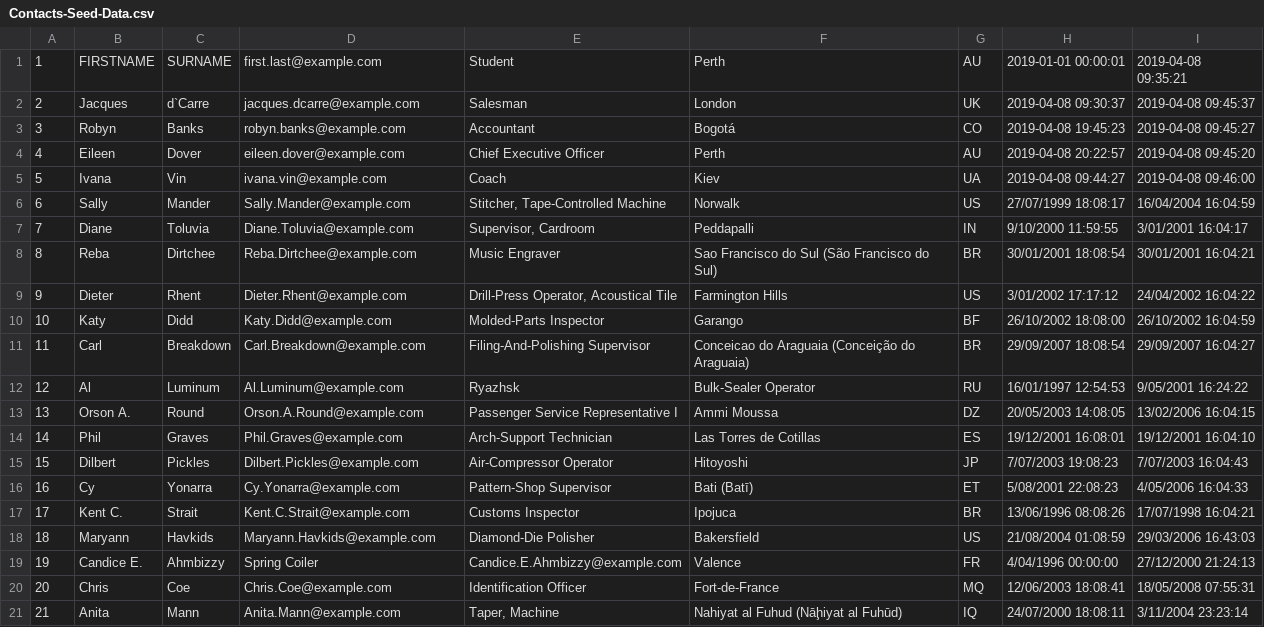
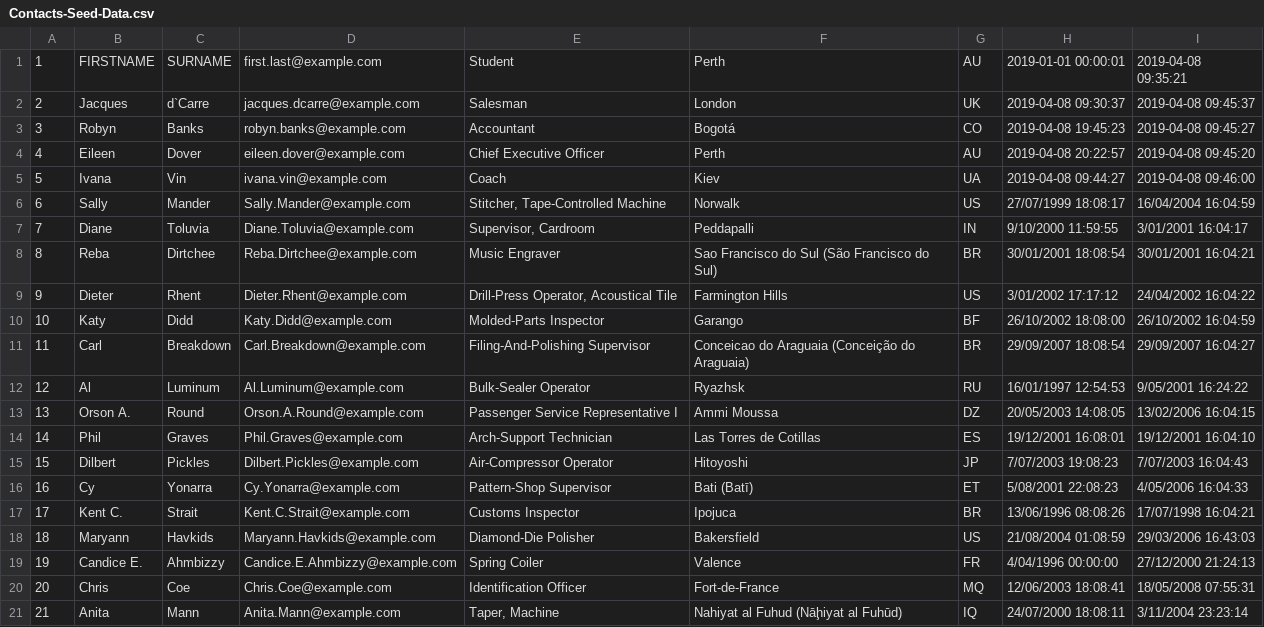
Before and after one commit to PWA-GouldA/C4Prog-JS-SQL-2019-S1, a CSV file: wk-12/resources/Contacts-Seed-Data.csv, drawn as a sheet.

Commit message:
Error in two lines of data, corrected

```diff
--- a/wk-12/resources/Contacts-Seed-Data.csv
+++ b/wk-12/resources/Contacts-Seed-Data.csv
@@ -12,3 +12,3 @@
 11,"Carl","Breakdown","Carl.Breakdown@example.com","Filing-And-Polishing Supervisor","Conceicao do Araguaia (Conceição do Araguaia)",BR,"29/09/2007 18:08:54","29/09/2007 16:04:27"
-12,"Al","Luminum","Al.Luminum@example.com","Ryazhsk","Bulk-Sealer Operator",RU,"16/01/1997 12:54:53","9/05/2001 16:24:22"
+12,"Al","Luminum","Al.Luminum@example.com","Bulk-Sealer Operator","Ryazhsk",RU,"16/01/1997 12:54:53","9/05/2001 16:24:22"
 13,"Orson A.","Round","Orson.A.Round@example.com","Passenger Service Representative I","Ammi Moussa",DZ,"20/05/2003 14:08:05","13/02/2006 16:04:15"
@@ -19,3 +19,3 @@
 18,"Maryann","Havkids","Maryann.Havkids@example.com","Diamond-Die Polisher","Bakersfield",US,"21/08/2004 01:08:59","29/03/2006 16:43:03"
-19,"Candice E.","Ahmbizzy","Spring Coiler","Candice.E.Ahmbizzy@example.com","Valence",FR,"4/04/1996 00:00:00","27/12/2000 21:24:13"
+19,"Candice E.","Ahmbizzy","Candice.E.Ahmbizzy@example.com","Spring Coiler","Valence",FR,"4/04/1996 00:00:00","27/12/2000 21:24:13"
 20,"Chris","Coe","Chris.Coe@example.com","Identification Officer","Fort-de-France",MQ,"12/06/2003 18:08:41","18/05/2008 07:55:31"
```
